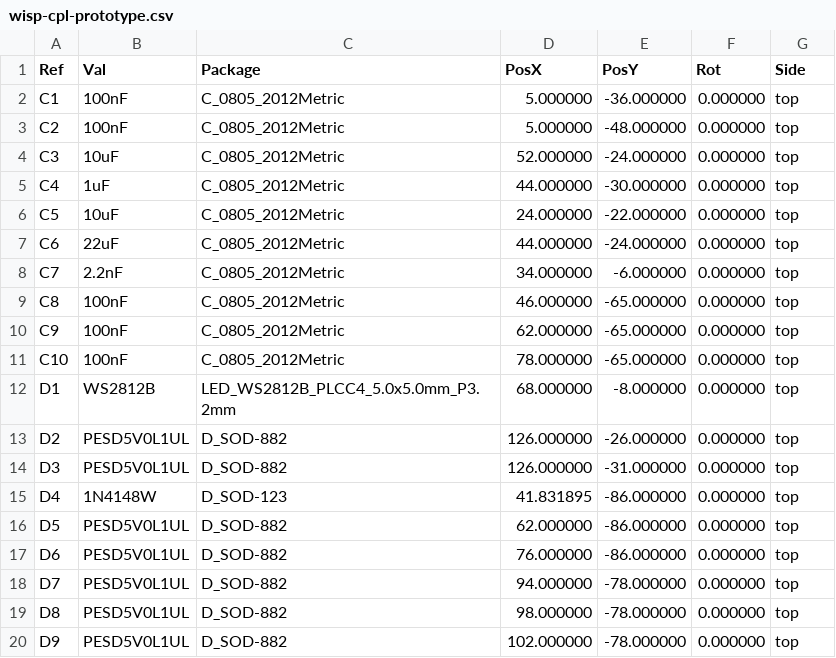
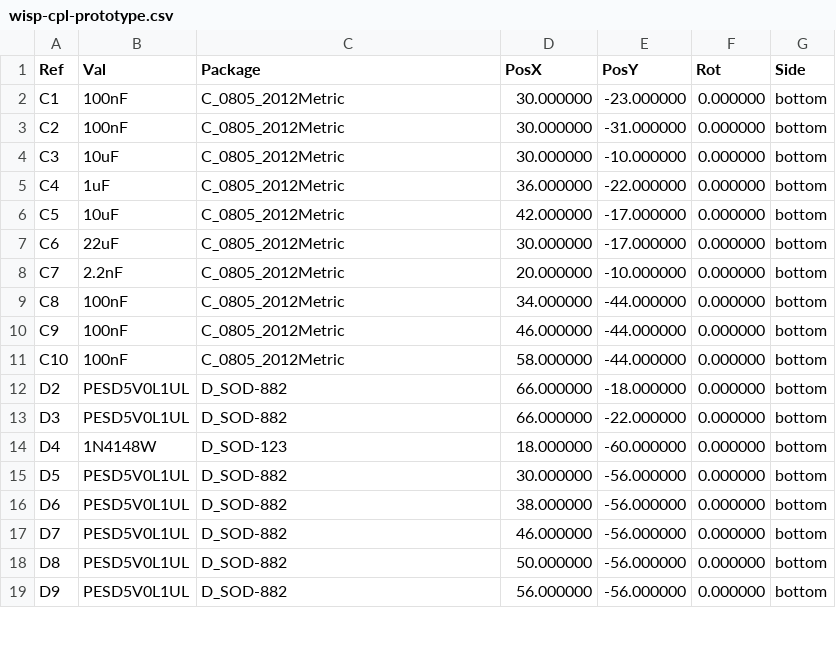
Before and after one commit to huulanka/wisp, a CSV file: hardware/fab/wisp-cpl-prototype.csv, drawn as a sheet; only a part is shown; the diff covers the shown part only.

```diff
--- a/hardware/fab/wisp-cpl-prototype.csv
+++ b/hardware/fab/wisp-cpl-prototype.csv
@@ -1,20 +1,19 @@
 Ref,Val,Package,PosX,PosY,Rot,Side
-"C1","100nF","C_0805_2012Metric",5.000000,-36.000000,0.000000,top
-"C2","100nF","C_0805_2012Metric",5.000000,-48.000000,0.000000,top
-"C3","10uF","C_0805_2012Metric",52.000000,-24.000000,0.000000,top
-"C4","1uF","C_0805_2012Metric",44.000000,-30.000000,0.000000,top
-"C5","10uF","C_0805_2012Metric",24.000000,-22.000000,0.000000,top
-"C6","22uF","C_0805_2012Metric",44.000000,-24.000000,0.000000,top
-"C7","2.2nF","C_0805_2012Metric",34.000000,-6.000000,0.000000,top
-"C8","100nF","C_0805_2012Metric",46.000000,-65.000000,0.000000,top
-"C9","100nF","C_0805_2012Metric",62.000000,-65.000000,0.000000,top
-"C10","100nF","C_0805_2012Metric",78.000000,-65.000000,0.000000,top
-"D1","WS2812B","LED_WS2812B_PLCC4_5.0x5.0mm_P3.2mm",68.000000,-8.000000,0.000000,top
-"D2","PESD5V0L1UL","D_SOD-882",126.000000,-26.000000,0.000000,top
-"D3","PESD5V0L1UL","D_SOD-882",126.000000,-31.000000,0.000000,top
-"D4","1N4148W","D_SOD-123",41.831895,-86.000000,0.000000,top
-"D5","PESD5V0L1UL","D_SOD-882",62.000000,-86.000000,0.000000,top
-"D6","PESD5V0L1UL","D_SOD-882",76.000000,-86.000000,0.000000,top
-"D7","PESD5V0L1UL","D_SOD-882",94.000000,-78.000000,0.000000,top
-"D8","PESD5V0L1UL","D_SOD-882",98.000000,-78.000000,0.000000,top
-"D9","PESD5V0L1UL","D_SOD-882",102.000000,-78.000000,0.000000,top
+"C1","100nF","C_0805_2012Metric",30.000000,-23.000000,0.000000,bottom
+"C2","100nF","C_0805_2012Metric",30.000000,-31.000000,0.000000,bottom
+"C3","10uF","C_0805_2012Metric",30.000000,-10.000000,0.000000,bottom
+"C4","1uF","C_0805_2012Metric",36.000000,-22.000000,0.000000,bottom
+"C5","10uF","C_0805_2012Metric",42.000000,-17.000000,0.000000,bottom
+"C6","22uF","C_0805_2012Metric",30.000000,-17.000000,0.000000,bottom
+"C7","2.2nF","C_0805_2012Metric",20.000000,-10.000000,0.000000,bottom
+"C8","100nF","C_0805_2012Metric",34.000000,-44.000000,0.000000,bottom
+"C9","100nF","C_0805_2012Metric",46.000000,-44.000000,0.000000,bottom
+"C10","100nF","C_0805_2012Metric",58.000000,-44.000000,0.000000,bottom
+"D2","PESD5V0L1UL","D_SOD-882",66.000000,-18.000000,0.000000,bottom
+"D3","PESD5V0L1UL","D_SOD-882",66.000000,-22.000000,0.000000,bottom
+"D4","1N4148W","D_SOD-123",18.000000,-60.000000,0.000000,bottom
+"D5","PESD5V0L1UL","D_SOD-882",30.000000,-56.000000,0.000000,bottom
+"D6","PESD5V0L1UL","D_SOD-882",38.000000,-56.000000,0.000000,bottom
+"D7","PESD5V0L1UL","D_SOD-882",46.000000,-56.000000,0.000000,bottom
+"D8","PESD5V0L1UL","D_SOD-882",50.000000,-56.000000,0.000000,bottom
+"D9","PESD5V0L1UL","D_SOD-882",56.000000,-56.000000,0.000000,bottom
```
Also changed, not shown: 4 added rows, 3 removed rows and 53 edited cells elsewhere in this file, 29 other files.
